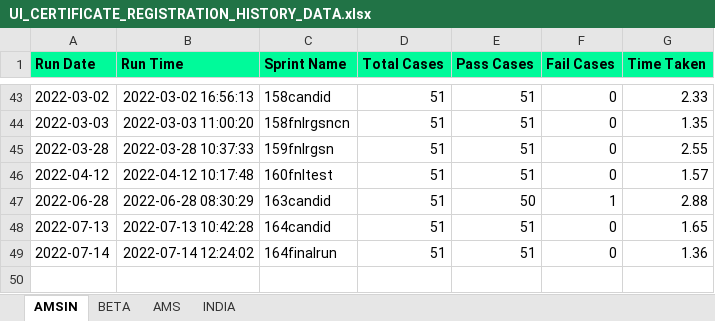
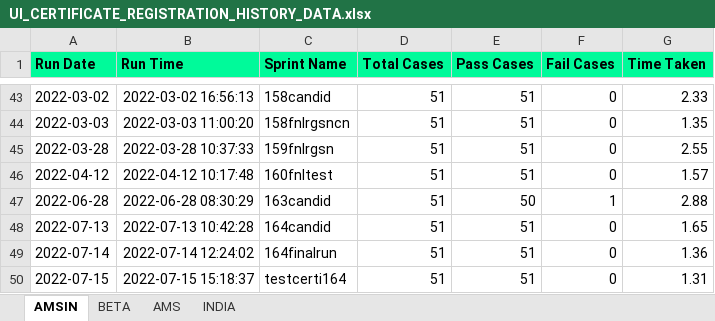
Before and after one commit to Vinod-E/POMdataDriven, an Excel workbook: Reports/Graph_Sprint_Data/UI_CERTIFICATE_REGISTRATION_HISTORY_DATA.xlsx, sheet AMSIN, drawn as a sheet; only a part is shown, gaps mark what is left out; values as stored, in another font and other column widths than the file's, no borders; the diff names each change by its address in the sheet, - before the commit and + after, or states it on an @@ line.

```diff
--- a/Reports/Graph_Sprint_Data/UI_CERTIFICATE_REGISTRATION_HISTORY_DATA.xlsx (sheet AMSIN)
+++ b/Reports/Graph_Sprint_Data/UI_CERTIFICATE_REGISTRATION_HISTORY_DATA.xlsx (sheet AMSIN)
+row 50: 2022-07-15 | 2022-07-15 15:18:37 | testcerti164 | 51 | 51 | 0 | 1.31
```
Also changed, not shown: 5 other files.
